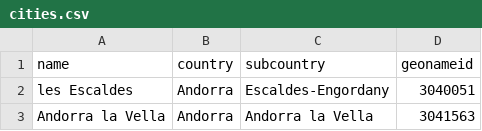
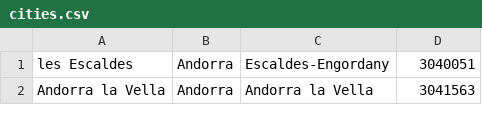
Before and after one commit to lexCerveza/highload-sw-arch-hw-10, a CSV file: seed-data/cities.csv, drawn as a sheet; only a part is shown.

```diff
--- a/seed-data/cities.csv
+++ b/seed-data/cities.csv
@@ -1,2 +1 @@
-name,country,subcountry,geonameid
 les Escaldes,Andorra,Escaldes-Engordany,3040051
```
Also changed, not shown: 4 other files.
